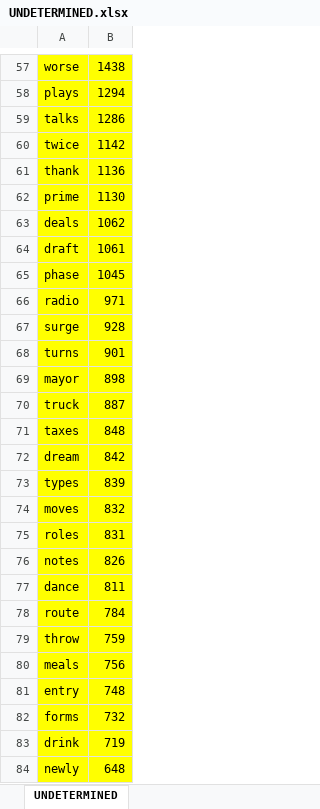
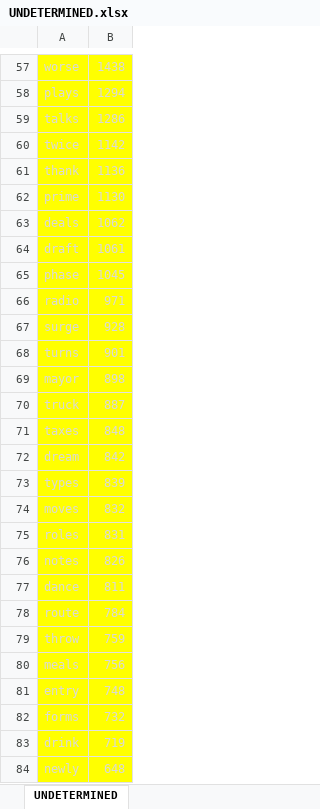
Before and after one commit to eweisser/wordy-react, an Excel workbook: public/UNDETERMINED.xlsx, sheet UNDETERMINED, drawn as a sheet; only a part is shown, gaps mark what is left out; values as stored, in another font and other column widths than the file's, no borders; the diff covers the shown part only; the diff names each change by its address in the sheet, - before the commit and + after, or states it on an @@ line.

```diff
--- a/public/UNDETERMINED.xlsx (sheet UNDETERMINED)
+++ b/public/UNDETERMINED.xlsx (sheet UNDETERMINED)
-A57:B84 text colour: black
+A57:B84 text colour: #D9D9D9
```
Also changed, not shown: cell formats elsewhere in this sheet, 8 other files.
